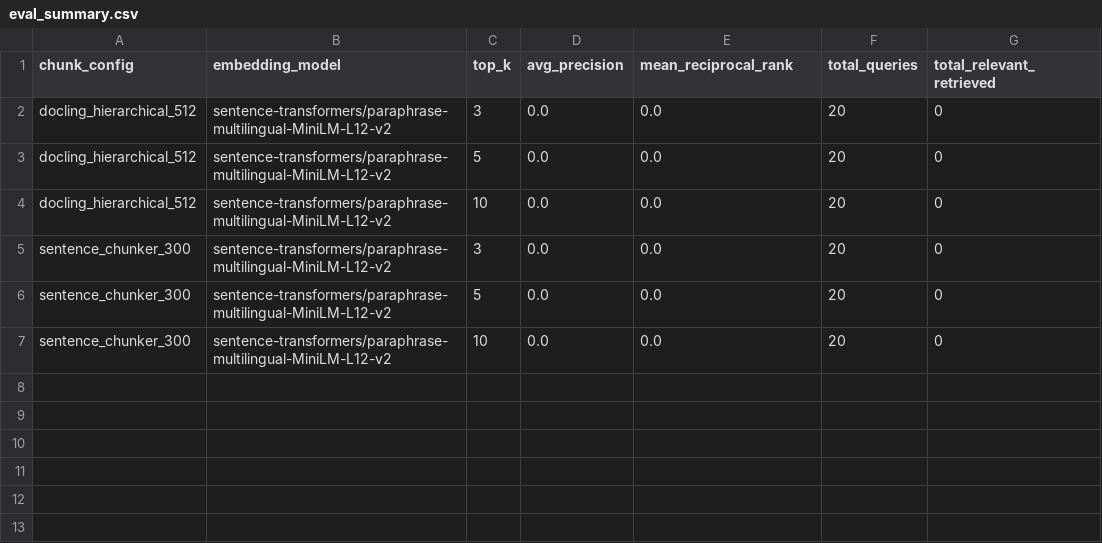
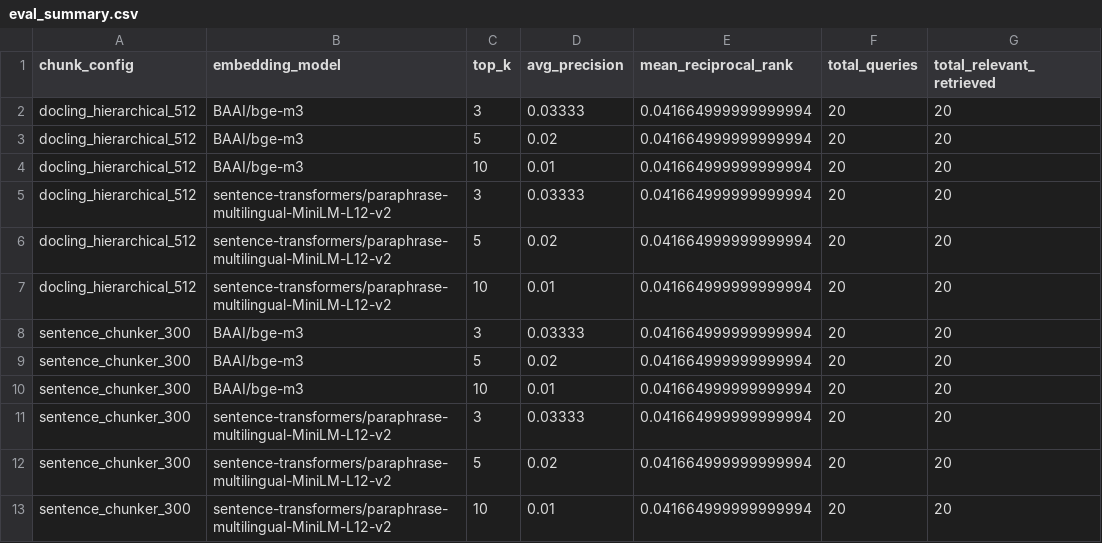
Before and after one commit to Naden-Mohamed/ELARA_RAG_SYSTEM, a CSV file: src/evaluation/retrieval/results/eval_summary.csv, drawn as a sheet.

```diff
--- a/src/evaluation/retrieval/results/eval_summary.csv
+++ b/src/evaluation/retrieval/results/eval_summary.csv
@@ -1,7 +1,13 @@
 chunk_config,embedding_model,top_k,avg_precision,mean_reciprocal_rank,total_queries,total_relevant_retrieved
-docling_hierarchical_512,sentence-transformers/paraphrase-multilingual-MiniLM-L12-v2,3,0.0,0.0,20,0
-docling_hierarchical_512,sentence-transformers/paraphrase-multilingual-MiniLM-L12-v2,5,0.0,0.0,20,0
-docling_hierarchical_512,sentence-transformers/paraphrase-multilingual-MiniLM-L12-v2,10,0.0,0.0,20,0
-sentence_chunker_300,sentence-transformers/paraphrase-multilingual-MiniLM-L12-v2,3,0.0,0.0,20,0
-sentence_chunker_300,sentence-transformers/paraphrase-multilingual-MiniLM-L12-v2,5,0.0,0.0,20,0
-sentence_chunker_300,sentence-transformers/paraphrase-multilingual-MiniLM-L12-v2,10,0.0,0.0,20,0
+docling_hierarchical_512,BAAI/bge-m3,3,0.03333,0.041664999999999994,20,20
+docling_hierarchical_512,BAAI/bge-m3,5,0.02,0.041664999999999994,20,20
+docling_hierarchical_512,BAAI/bge-m3,10,0.01,0.041664999999999994,20,20
+docling_hierarchical_512,sentence-transformers/paraphrase-multilingual-MiniLM-L12-v2,3,0.03333,0.041664999999999994,20,20
+docling_hierarchical_512,sentence-transformers/paraphrase-multilingual-MiniLM-L12-v2,5,0.02,0.041664999999999994,20,20
+docling_hierarchical_512,sentence-transformers/paraphrase-multilingual-MiniLM-L12-v2,10,0.01,0.041664999999999994,20,20
+sentence_chunker_300,BAAI/bge-m3,3,0.03333,0.041664999999999994,20,20
+sentence_chunker_300,BAAI/bge-m3,5,0.02,0.041664999999999994,20,20
+sentence_chunker_300,BAAI/bge-m3,10,0.01,0.041664999999999994,20,20
+sentence_chunker_300,sentence-transformers/paraphrase-multilingual-MiniLM-L12-v2,3,0.03333,0.041664999999999994,20,20
+sentence_chunker_300,sentence-transformers/paraphrase-multilingual-MiniLM-L12-v2,5,0.02,0.041664999999999994,20,20
+sentence_chunker_300,sentence-transformers/paraphrase-multilingual-MiniLM-L12-v2,10,0.01,0.041664999999999994,20,20
```
Also changed, not shown: 30 other files.
